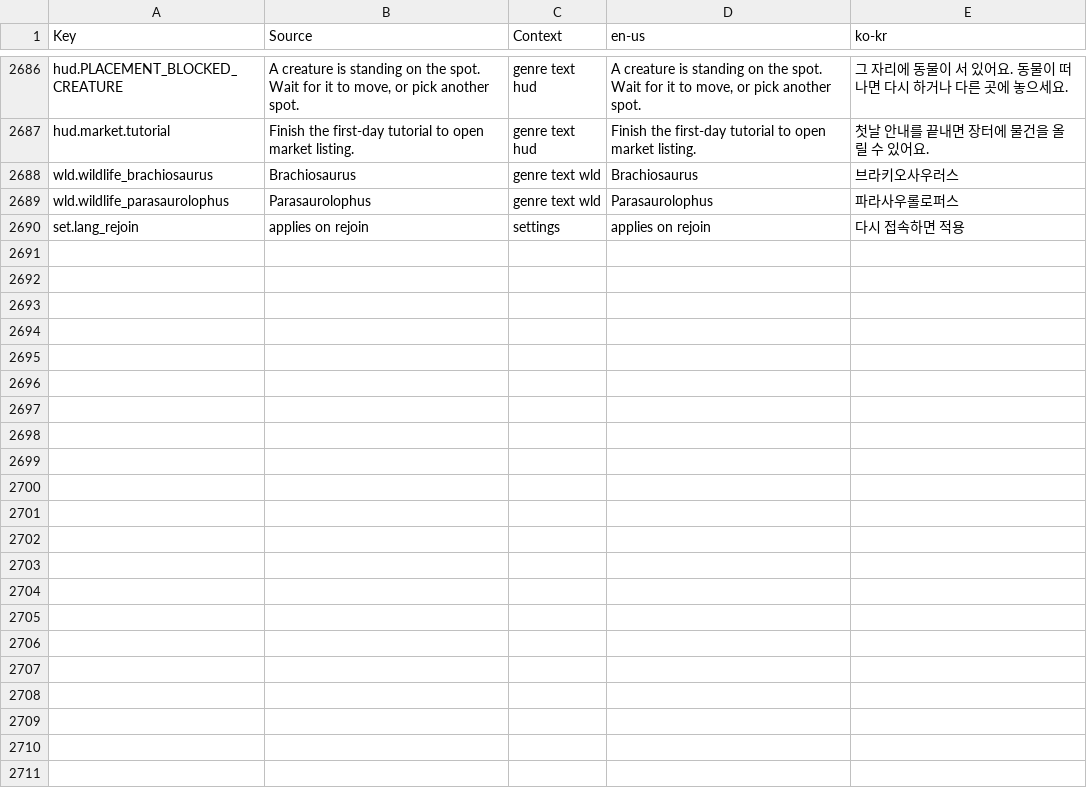
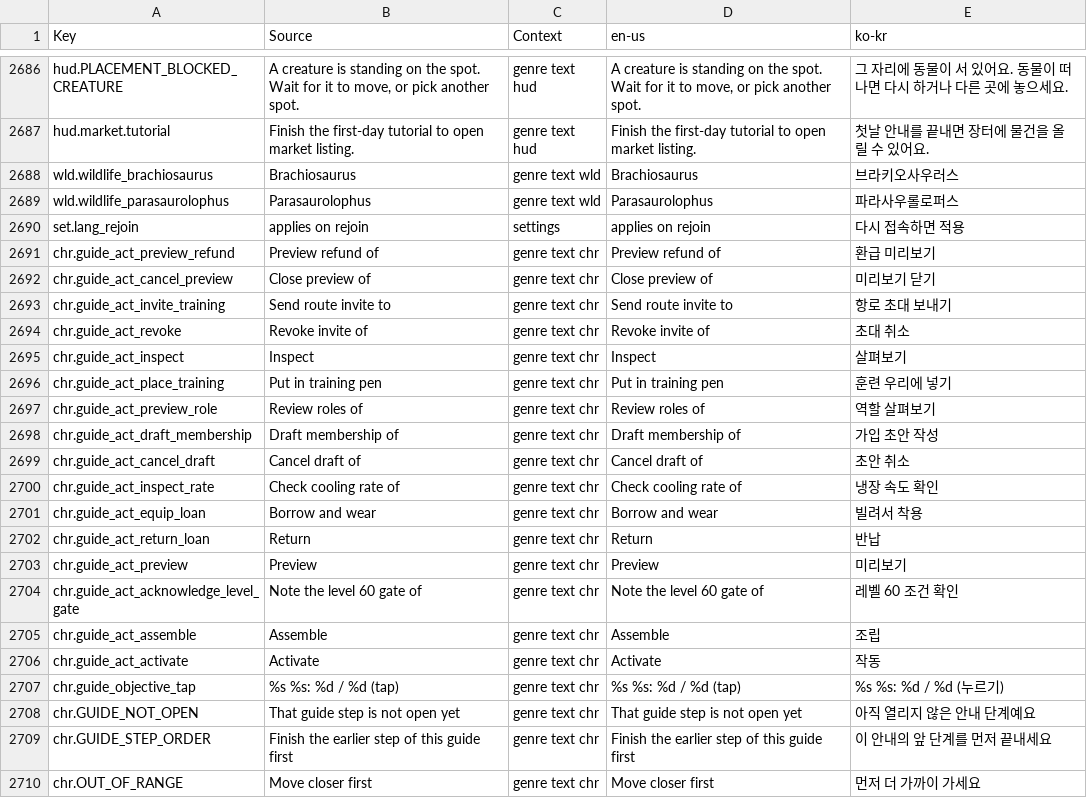
Before and after one commit to Indosaram/roblox_forge, a CSV file: games/robango-island/locale/strings.csv, drawn as a sheet; only a part is shown, gaps mark what is left out.

Commit message:
survival-coop: all 30 development guides completable end to end (p100)
13 guides could never finish (650/1000 guide points stranded). Reused commands: home-area sprinkler
plots count as water (g09); operation-run practice/locked bandage count as practice/assemble (g10, g20;
locked ops refuse with GUIDE_NOT_OPEN outside the guide); companion place/feed/claim count for g14.
New survival-coop:guide-act {verb,target} (rate-limited, next-objective-only, reach-checked, no state
change or grant) for visit, previews, inspect, invites, drafts, loans, acknowledgements and activate;
guide panel rows send it. 20 KO/EN CSV rows. guide-progress 20/25 fail before; 104/0 after.

```diff
--- a/games/robango-island/locale/strings.csv
+++ b/games/robango-island/locale/strings.csv
@@ -2690 +2690,21 @@ wld.wildlife_parasaurolophus,Parasaurolophus,genre text wld,Parasaurolophus,파
 set.lang_rejoin,applies on rejoin,settings,applies on rejoin,다시 접속하면 적용
+chr.guide_act_preview_refund,Preview refund of,genre text chr,Preview refund of,환급 미리보기
+chr.guide_act_cancel_preview,Close preview of,genre text chr,Close preview of,미리보기 닫기
+chr.guide_act_invite_training,Send route invite to,genre text chr,Send route invite to,항로 초대 보내기
+chr.guide_act_revoke,Revoke invite of,genre text chr,Revoke invite of,초대 취소
+chr.guide_act_inspect,Inspect,genre text chr,Inspect,살펴보기
+chr.guide_act_place_training,Put in training pen,genre text chr,Put in training pen,훈련 우리에 넣기
+chr.guide_act_preview_role,Review roles of,genre text chr,Review roles of,역할 살펴보기
+chr.guide_act_draft_membership,Draft membership of,genre text chr,Draft membership of,가입 초안 작성
+chr.guide_act_cancel_draft,Cancel draft of,genre text chr,Cancel draft of,초안 취소
+chr.guide_act_inspect_rate,Check cooling rate of,genre text chr,Check cooling rate of,냉장 속도 확인
+chr.guide_act_equip_loan,Borrow and wear,genre text chr,Borrow and wear,빌려서 착용
+chr.guide_act_return_loan,Return,genre text chr,Return,반납
+chr.guide_act_preview,Preview,genre text chr,Preview,미리보기
+chr.guide_act_acknowledge_level_gate,Note the level 60 gate of,genre text chr,Note the level 60 gate of,레벨 60 조건 확인
+chr.guide_act_assemble,Assemble,genre text chr,Assemble,조립
+chr.guide_act_activate,Activate,genre text chr,Activate,작동
+chr.guide_objective_tap,%s %s: %d / %d (tap),genre text chr,%s %s: %d / %d (tap),%s %s: %d / %d (누르기)
+chr.GUIDE_NOT_OPEN,That guide step is not open yet,genre text chr,That guide step is not open yet,아직 열리지 않은 안내 단계예요
+chr.GUIDE_STEP_ORDER,Finish the earlier step of this guide first,genre text chr,Finish the earlier step of this guide first,이 안내의 앞 단계를 먼저 끝내세요
+chr.OUT_OF_RANGE,Move closer first,genre text chr,Move closer first,먼저 더 가까이 가세요
```
Also changed, not shown: games/robango-island/locale/provenance.csv, 10 other files.
